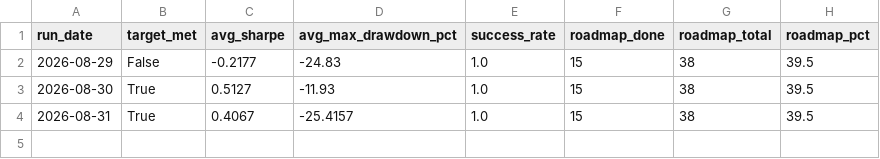
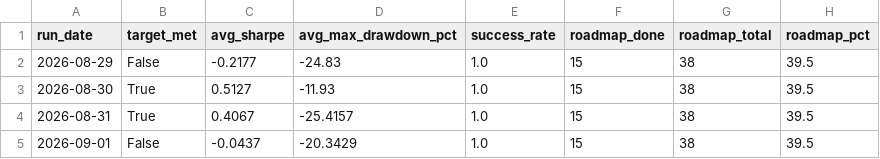
Before and after one commit to ThutoMo35/African-Stock-Exchange, a CSV file: reports/targets_history.csv, drawn as a sheet.

```diff
--- a/reports/targets_history.csv
+++ b/reports/targets_history.csv
@@ -4 +4,2 @@ run_date,target_met,avg_sharpe,avg_max_drawdown_pct,success_rate,roadmap_done,ro
 2026-08-31,True,0.4067,-25.4157,1.0,15,38,39.5
+2026-09-01,False,-0.0437,-20.3429,1.0,15,38,39.5
```
Also changed, not shown: reports/history.csv, 2 other files.
